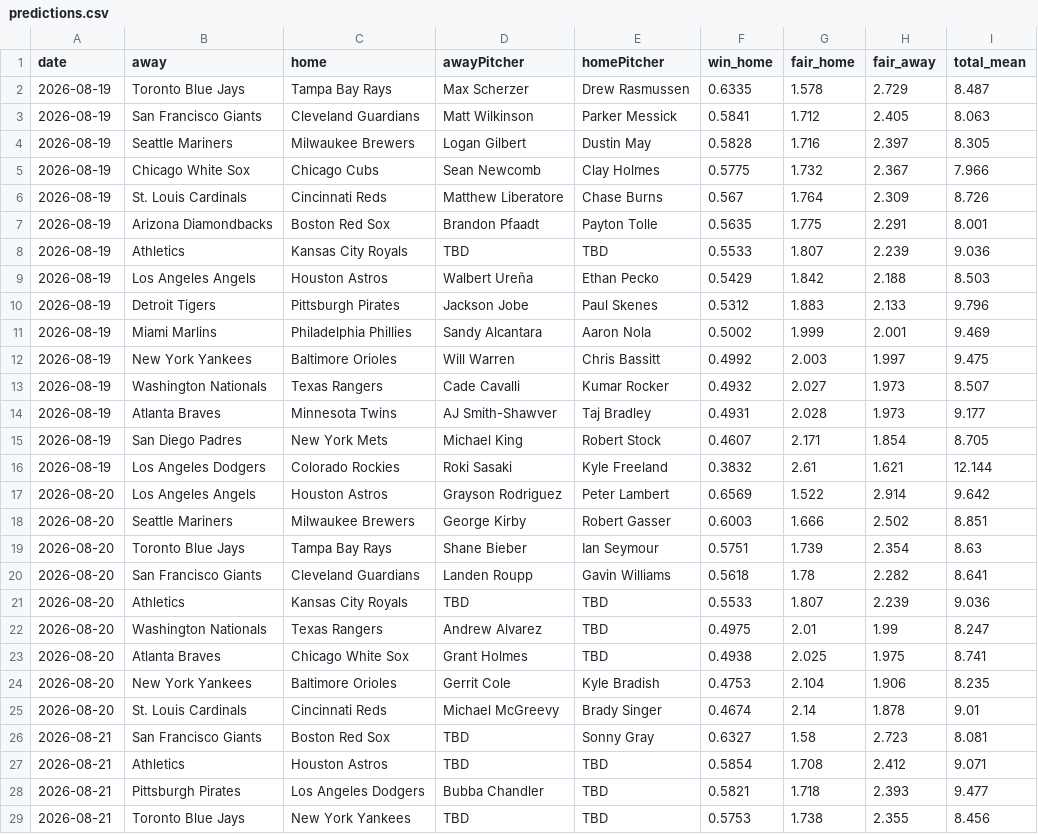
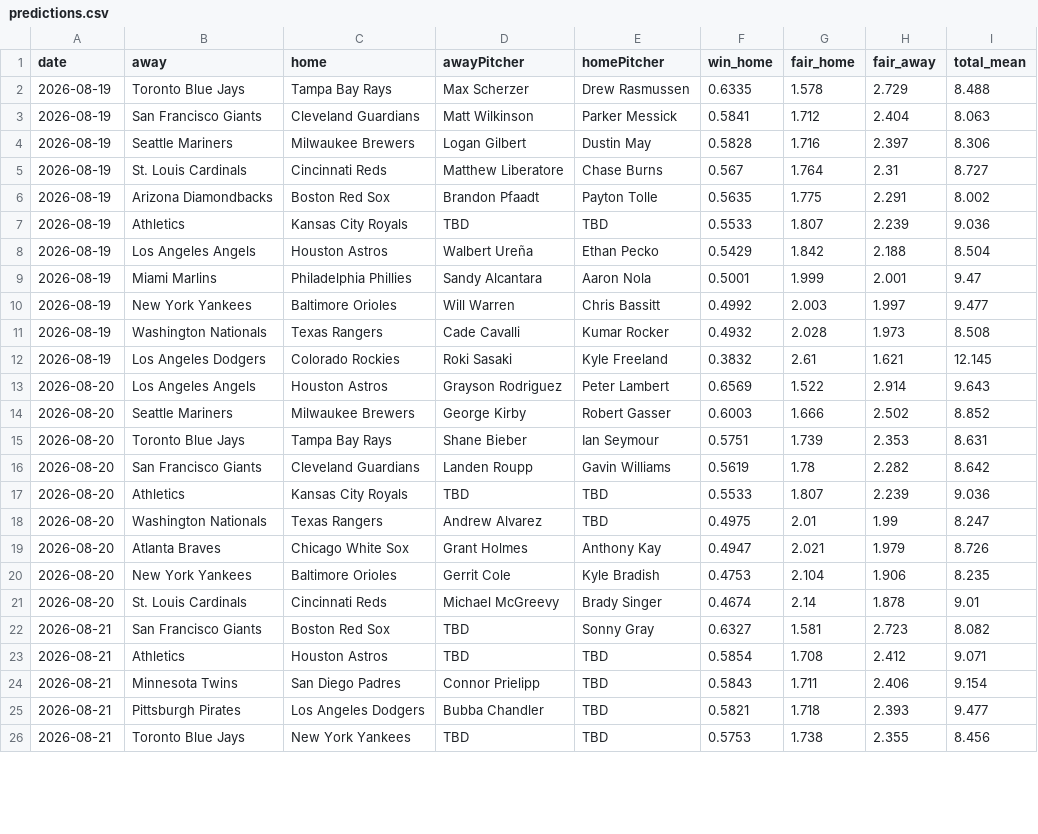
Before and after one commit to DanielTomaro13/MLB-Modelling, a CSV file: reports/predictions.csv, drawn as a sheet; only a part is shown; the diff covers the shown part only.

```diff
--- a/reports/predictions.csv
+++ b/reports/predictions.csv
@@ -1,28 +1,25 @@
 date,away,home,awayPitcher,homePitcher,win_home,fair_home,fair_away,total_mean
-2026-08-19,Toronto Blue Jays,Tampa Bay Rays,Max Scherzer,Drew Rasmussen,0.6335,1.578,2.729,8.487
-2026-08-19,San Francisco Giants,Cleveland Guardians,Matt Wilkinson,Parker Messick,0.5841,1.712,2.405,8.063
-2026-08-19,Seattle Mariners,Milwaukee Brewers,Logan Gilbert,Dustin May,0.5828,1.716,2.397,8.305
-2026-08-19,Chicago White Sox,Chicago Cubs,Sean Newcomb,Clay Holmes,0.5775,1.732,2.367,7.966
-2026-08-19,St. Louis Cardinals,Cincinnati Reds,Matthew Liberatore,Chase Burns,0.567,1.764,2.309,8.726
-2026-08-19,Arizona Diamondbacks,Boston Red Sox,Brandon Pfaadt,Payton Tolle,0.5635,1.775,2.291,8.001
+2026-08-19,Toronto Blue Jays,Tampa Bay Rays,Max Scherzer,Drew Rasmussen,0.6335,1.578,2.729,8.488
+2026-08-19,San Francisco Giants,Cleveland Guardians,Matt Wilkinson,Parker Messick,0.5841,1.712,2.404,8.063
+2026-08-19,Seattle Mariners,Milwaukee Brewers,Logan Gilbert,Dustin May,0.5828,1.716,2.397,8.306
+2026-08-19,St. Louis Cardinals,Cincinnati Reds,Matthew Liberatore,Chase Burns,0.567,1.764,2.31,8.727
+2026-08-19,Arizona Diamondbacks,Boston Red Sox,Brandon Pfaadt,Payton Tolle,0.5635,1.775,2.291,8.002
 2026-08-19,Athletics,Kansas City Royals,TBD,TBD,0.5533,1.807,2.239,9.036
-2026-08-19,Los Angeles Angels,Houston Astros,Walbert Ureña,Ethan Pecko,0.5429,1.842,2.188,8.503
-2026-08-19,Detroit Tigers,Pittsburgh Pirates,Jackson Jobe,Paul Skenes,0.5312,1.883,2.133,9.796
-2026-08-19,Miami Marlins,Philadelphia Phillies,Sandy Alcantara,Aaron Nola,0.5002,1.999,2.001,9.469
-2026-08-19,New York Yankees,Baltimore Orioles,Will Warren,Chris Bassitt,0.4992,2.003,1.997,9.475
-2026-08-19,Washington Nationals,Texas Rangers,Cade Cavalli,Kumar Rocker,0.4932,2.027,1.973,8.507
-2026-08-19,Atlanta Braves,Minnesota Twins,AJ Smith-Shawver,Taj Bradley,0.4931,2.028,1.973,9.177
-2026-08-19,San Diego Padres,New York Mets,Michael King,Robert Stock,0.4607,2.171,1.854,8.705
-2026-08-19,Los Angeles Dodgers,Colorado Rockies,Roki Sasaki,Kyle Freeland,0.3832,2.61,1.621,12.144
-2026-08-20,Los Angeles Angels,Houston Astros,Grayson Rodriguez,Peter Lambert,0.6569,1.522,2.914,9.642
-2026-08-20,Seattle Mariners,Milwaukee Brewers,George Kirby,Robert Gasser,0.6003,1.666,2.502,8.851
-2026-08-20,Toronto Blue Jays,Tampa Bay Rays,Shane Bieber,Ian Seymour,0.5751,1.739,2.354,8.63
-2026-08-20,San Francisco Giants,Cleveland Guardians,Landen Roupp,Gavin Williams,0.5618,1.78,2.282,8.641
+2026-08-19,Los Angeles Angels,Houston Astros,Walbert Ureña,Ethan Pecko,0.5429,1.842,2.188,8.504
+2026-08-19,Miami Marlins,Philadelphia Phillies,Sandy Alcantara,Aaron Nola,0.5001,1.999,2.001,9.47
+2026-08-19,New York Yankees,Baltimore Orioles,Will Warren,Chris Bassitt,0.4992,2.003,1.997,9.477
+2026-08-19,Washington Nationals,Texas Rangers,Cade Cavalli,Kumar Rocker,0.4932,2.028,1.973,8.508
+2026-08-19,Los Angeles Dodgers,Colorado Rockies,Roki Sasaki,Kyle Freeland,0.3832,2.61,1.621,12.145
+2026-08-20,Los Angeles Angels,Houston Astros,Grayson Rodriguez,Peter Lambert,0.6569,1.522,2.914,9.643
+2026-08-20,Seattle Mariners,Milwaukee Brewers,George Kirby,Robert Gasser,0.6003,1.666,2.502,8.852
+2026-08-20,Toronto Blue Jays,Tampa Bay Rays,Shane Bieber,Ian Seymour,0.5751,1.739,2.353,8.631
+2026-08-20,San Francisco Giants,Cleveland Guardians,Landen Roupp,Gavin Williams,0.5619,1.78,2.282,8.642
 2026-08-20,Athletics,Kansas City Royals,TBD,TBD,0.5533,1.807,2.239,9.036
 2026-08-20,Washington Nationals,Texas Rangers,Andrew Alvarez,TBD,0.4975,2.01,1.99,8.247
-2026-08-20,Atlanta Braves,Chicago White Sox,Grant Holmes,TBD,0.4938,2.025,1.975,8.741
+2026-08-20,Atlanta Braves,Chicago White Sox,Grant Holmes,Anthony Kay,0.4947,2.021,1.979,8.726
 2026-08-20,New York Yankees,Baltimore Orioles,Gerrit Cole,Kyle Bradish,0.4753,2.104,1.906,8.235
 2026-08-20,St. Louis Cardinals,Cincinnati Reds,Michael McGreevy,Brady Singer,0.4674,2.14,1.878,9.01
-2026-08-21,San Francisco Giants,Boston Red Sox,TBD,Sonny Gray,0.6327,1.58,2.723,8.081
+2026-08-21,San Francisco Giants,Boston Red Sox,TBD,Sonny Gray,0.6327,1.581,2.723,8.082
 2026-08-21,Athletics,Houston Astros,TBD,TBD,0.5854,1.708,2.412,9.071
+2026-08-21,Minnesota Twins,San Diego Padres,Connor Prielipp,TBD,0.5843,1.711,2.406,9.154
 2026-08-21,Pittsburgh Pirates,Los Angeles Dodgers,Bubba Chandler,TBD,0.5821,1.718,2.393,9.477
```
Also changed, not shown: 1 removed row and 4 edited cells elsewhere in this file, data/fixtures.csv, 3 other files.
